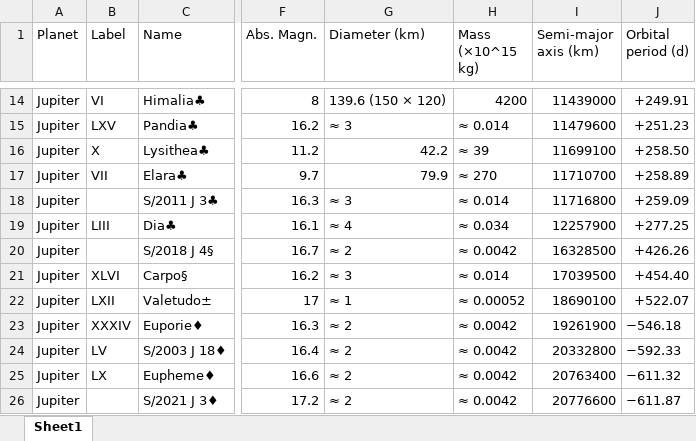
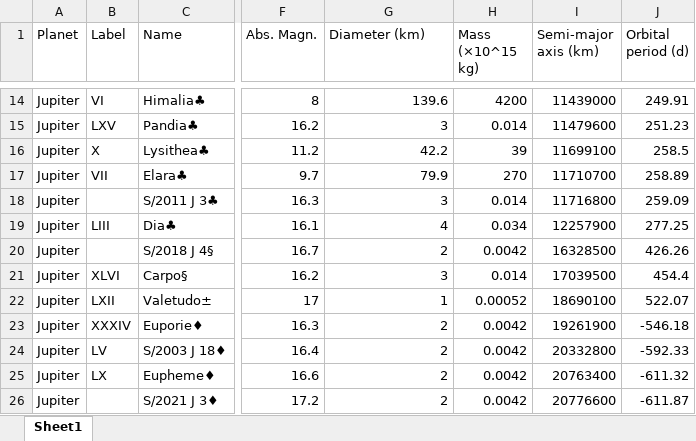
Before and after one commit to jentor67/PlanetsAndMoons, an Excel workbook: temp/allMoons.xlsx, sheet Sheet1, drawn as a sheet; only a part is shown, gaps mark what is left out; values as stored, in another font and other column widths than the file's, no cell formats; the diff covers the shown part only; the diff names each change by its address in the sheet, - before the commit and + after, or states it on an @@ line.

```diff
--- a/temp/allMoons.xlsx (sheet Sheet1)
+++ b/temp/allMoons.xlsx (sheet Sheet1)
-G14 (Diameter (km)): 139.6 (150 × 120)
+G14 (Diameter (km)): 139.6
-J14 (Orbital period (d)): +249.91
+J14 (Orbital period (d)): 249.91
-G15 (Diameter (km)): ≈ 3
+G15 (Diameter (km)): 3
-H15 (Mass (×10^15 kg)): ≈ 0.014
+H15 (Mass (×10^15 kg)): 0.014
-J15 (Orbital period (d)): +251.23
+J15 (Orbital period (d)): 251.23
-H16 (Mass (×10^15 kg)): ≈ 39
+H16 (Mass (×10^15 kg)): 39
-J16 (Orbital period (d)): +258.50
+J16 (Orbital period (d)): 258.5
-H17 (Mass (×10^15 kg)): ≈ 270
+H17 (Mass (×10^15 kg)): 270
-J17 (Orbital period (d)): +258.89
+J17 (Orbital period (d)): 258.89
-G18 (Diameter (km)): ≈ 3
+G18 (Diameter (km)): 3
-H18 (Mass (×10^15 kg)): ≈ 0.014
+H18 (Mass (×10^15 kg)): 0.014
-J18 (Orbital period (d)): +259.09
+J18 (Orbital period (d)): 259.09
-G19 (Diameter (km)): ≈ 4
+G19 (Diameter (km)): 4
-H19 (Mass (×10^15 kg)): ≈ 0.034
+H19 (Mass (×10^15 kg)): 0.034
-J19 (Orbital period (d)): +277.25
+J19 (Orbital period (d)): 277.25
-G20 (Diameter (km)): ≈ 2
+G20 (Diameter (km)): 2
-H20 (Mass (×10^15 kg)): ≈ 0.0042
+H20 (Mass (×10^15 kg)): 0.0042
-J20 (Orbital period (d)): +426.26
+J20 (Orbital period (d)): 426.26
-G21 (Diameter (km)): ≈ 3
+G21 (Diameter (km)): 3
-H21 (Mass (×10^15 kg)): ≈ 0.014
+H21 (Mass (×10^15 kg)): 0.014
-J21 (Orbital period (d)): +454.40
+J21 (Orbital period (d)): 454.4
-G22 (Diameter (km)): ≈ 1
+G22 (Diameter (km)): 1
-H22 (Mass (×10^15 kg)): ≈ 0.00052
+H22 (Mass (×10^15 kg)): 0.00052
-J22 (Orbital period (d)): +522.07
+J22 (Orbital period (d)): 522.07
-G23:G26 (Diameter (km)): ≈ 2
+G23:G26 (Diameter (km)): 2
-H23:H26 (Mass (×10^15 kg)): ≈ 0.0042
+H23:H26 (Mass (×10^15 kg)): 0.0042
-J23 (Orbital period (d)): −546.18
+J23 (Orbital period (d)): -546.18
-J24 (Orbital period (d)): −592.33
+J24 (Orbital period (d)): -592.33
-J25 (Orbital period (d)): −611.32
+J25 (Orbital period (d)): -611.32
-J26 (Orbital period (d)): −611.87
+J26 (Orbital period (d)): -611.87
```
Also changed, not shown: 1209 edited cells elsewhere in this sheet, cell formats, allMoons.xlsx, neptune.xlsx, 14 other files.
